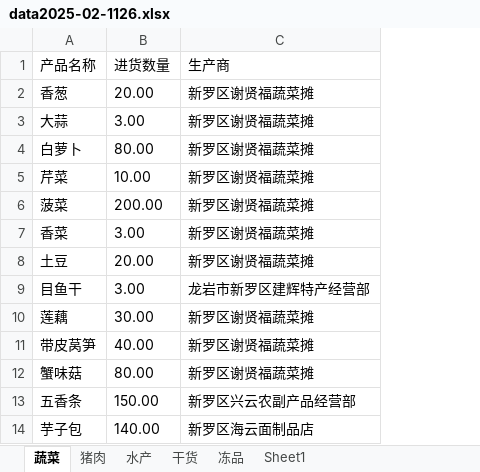
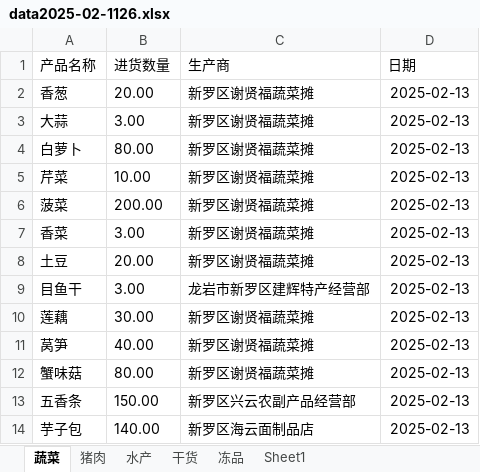
Before and after one commit to xndq74/zhuisu, an Excel workbook: data2025-02-1126.xlsx, sheet 蔬菜, drawn as a sheet; only a part is shown; values as stored, in another font and other column widths than the file's, no borders; the diff names each change by its address in the sheet, - before the commit and + after, or states it on an @@ line.

```diff
--- a/data2025-02-1126.xlsx (sheet 蔬菜)
+++ b/data2025-02-1126.xlsx (sheet 蔬菜)
+column D (日期), rows 2-14: all 2025-02-13
-A11 (产品名称): 带皮莴笋
+A11 (产品名称): 莴笋
```
Also changed, not shown: 2 other files.
